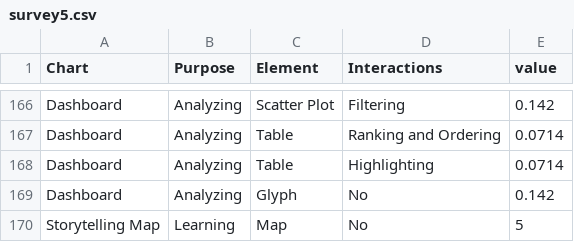
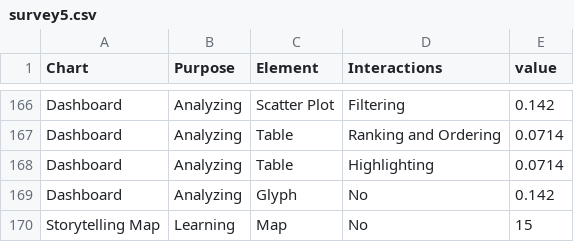
Before and after one commit to ChenyuZuoo/webmapping, a CSV file: survey5.csv, drawn as a sheet; only a part is shown, gaps mark what is left out.

Commit message:
Update survey5.csv

```diff
--- a/survey5.csv
+++ b/survey5.csv
@@ -169,2 +169,2 @@ Dashboard,Analyzing,Table,Highlighting,0.0714
 Dashboard,Analyzing,Glyph,No,0.142
-Storytelling Map,Learning,Map,No,5
+Storytelling Map,Learning,Map,No,15
```
